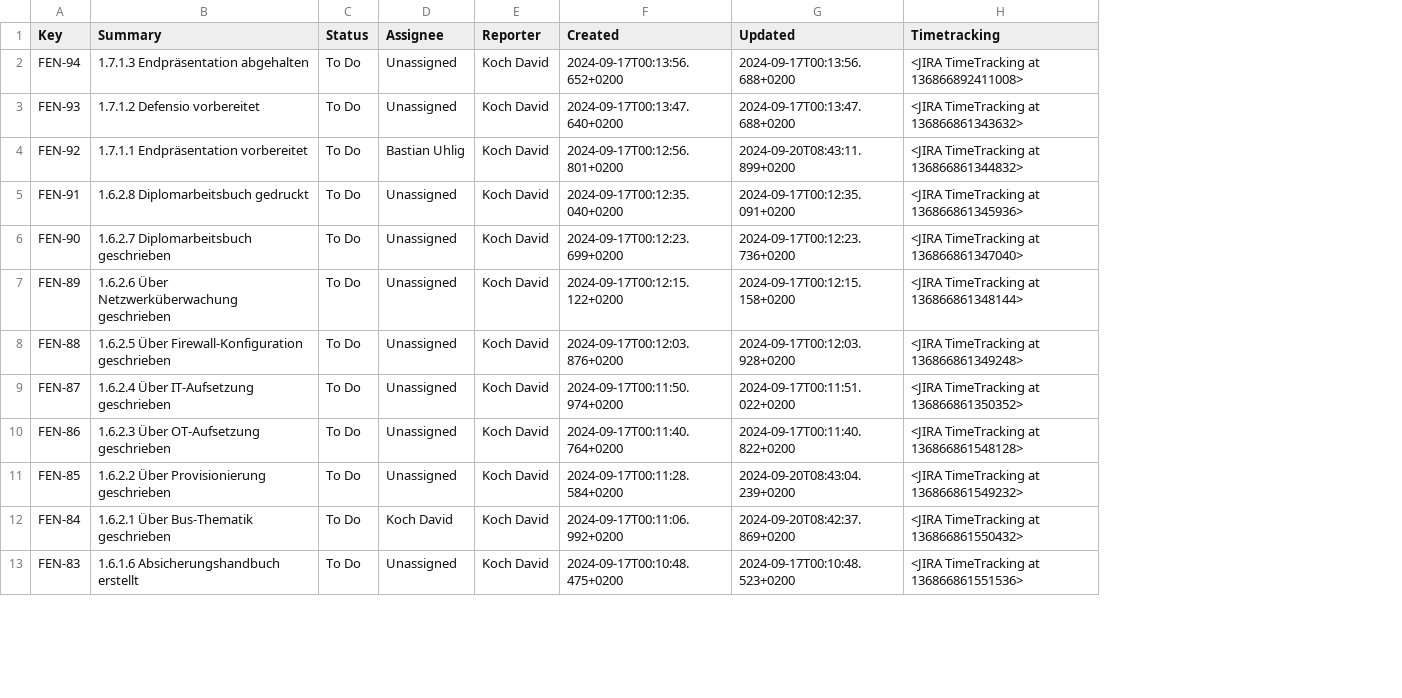
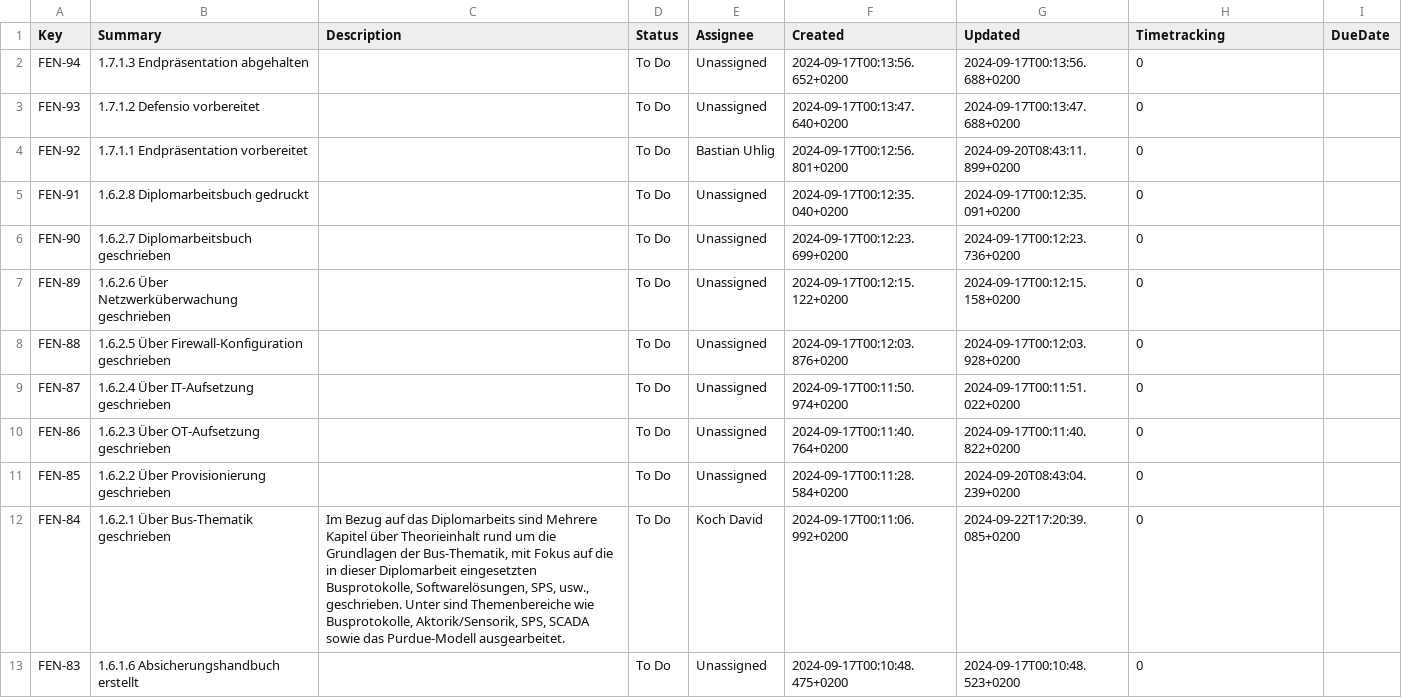
Before and after one commit to HTL3R-DA-24-25/Fenrir, a CSV file: documents/Planung/02-Planung/Arbeitspakete/jira_fenrir_tasks.csv, drawn as a sheet; only a part is shown; removed rows and columns are numbered as before the commit, all else as after; the diff covers the shown part only; the diff names each change by its address in the sheet, - before the commit and + after, or states it on an @@ line.

```diff
--- a/documents/Planung/02-Planung/Arbeitspakete/jira_fenrir_tasks.csv
+++ b/documents/Planung/02-Planung/Arbeitspakete/jira_fenrir_tasks.csv
+column C (Description), row 12: Im Bezug auf das Diplomarbeits sind Mehrere Kapitel über Theorieinhalt rund um die Grundlagen der Bus-Thematik, mit Fokus auf die in dieser Diplomarbeit eingesetzten Busprotokolle, Softwarelösungen, SPS, usw., geschrieben. Unter sind Themenbereiche wie Busprotokolle, Aktorik/Sensorik, SPS, SCADA sowie das Purdue-Modell ausgearbeitet.
-column E (Reporter), rows 2-13: all Koch David
+column I (DueDate), empty
-H2 (Timetracking): <JIRA TimeTracking at 136866892411008>
+H2 (Timetracking): 0
-H3 (Timetracking): <JIRA TimeTracking at 136866861343632>
+H3 (Timetracking): 0
-H4 (Timetracking): <JIRA TimeTracking at 136866861344832>
+H4 (Timetracking): 0
-H5 (Timetracking): <JIRA TimeTracking at 136866861345936>
+H5 (Timetracking): 0
-H6 (Timetracking): <JIRA TimeTracking at 136866861347040>
+H6 (Timetracking): 0
-H7 (Timetracking): <JIRA TimeTracking at 136866861348144>
+H7 (Timetracking): 0
-H8 (Timetracking): <JIRA TimeTracking at 136866861349248>
+H8 (Timetracking): 0
-H9 (Timetracking): <JIRA TimeTracking at 136866861350352>
+H9 (Timetracking): 0
-H10 (Timetracking): <JIRA TimeTracking at 136866861548128>
+H10 (Timetracking): 0
-H11 (Timetracking): <JIRA TimeTracking at 136866861549232>
+H11 (Timetracking): 0
-G12 (Updated): 2024-09-20T08:42:37.869+0200
+G12 (Updated): 2024-09-22T17:20:39.085+0200
-H12 (Timetracking): <JIRA TimeTracking at 136866861550432>
+H12 (Timetracking): 0
-H13 (Timetracking): <JIRA TimeTracking at 136866861551536>
+H13 (Timetracking): 0
```
Also changed, not shown: 92 edited cells elsewhere in this file, 5 other files.
